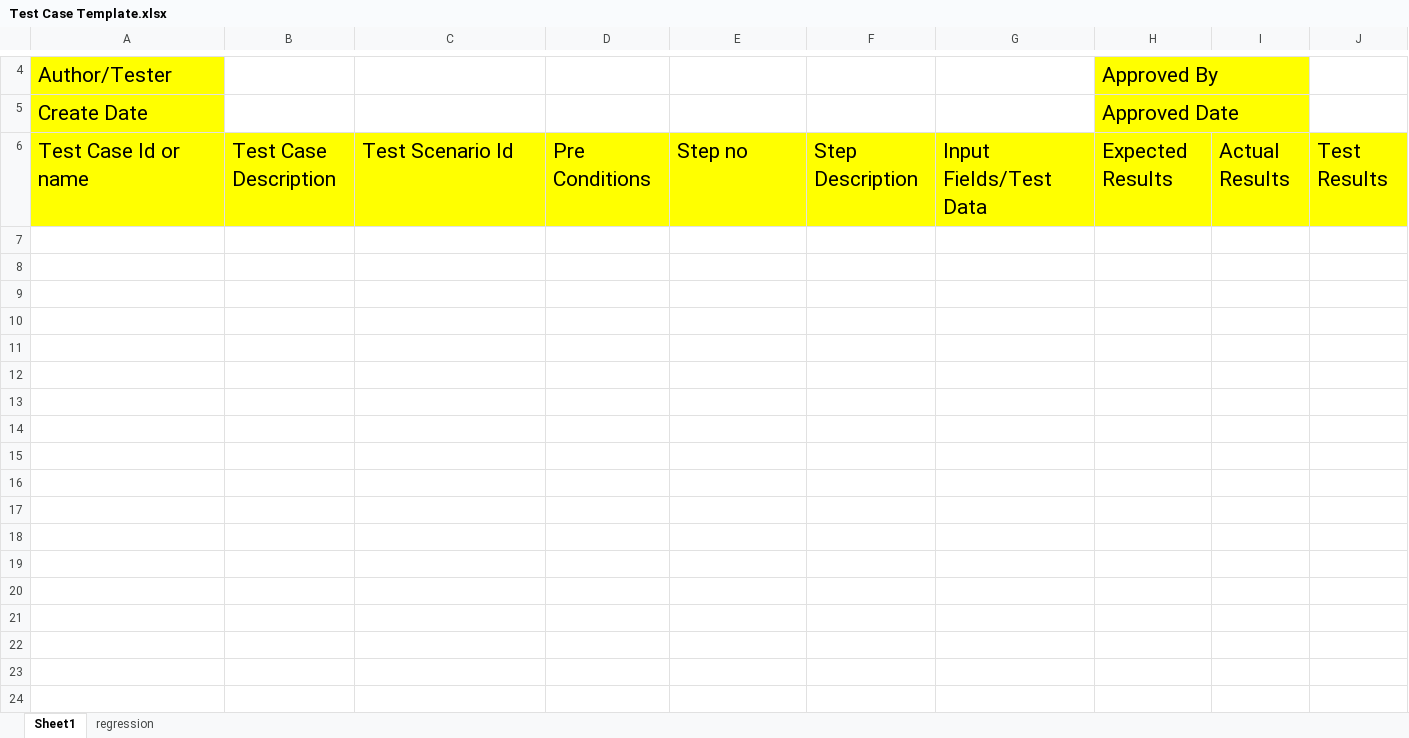
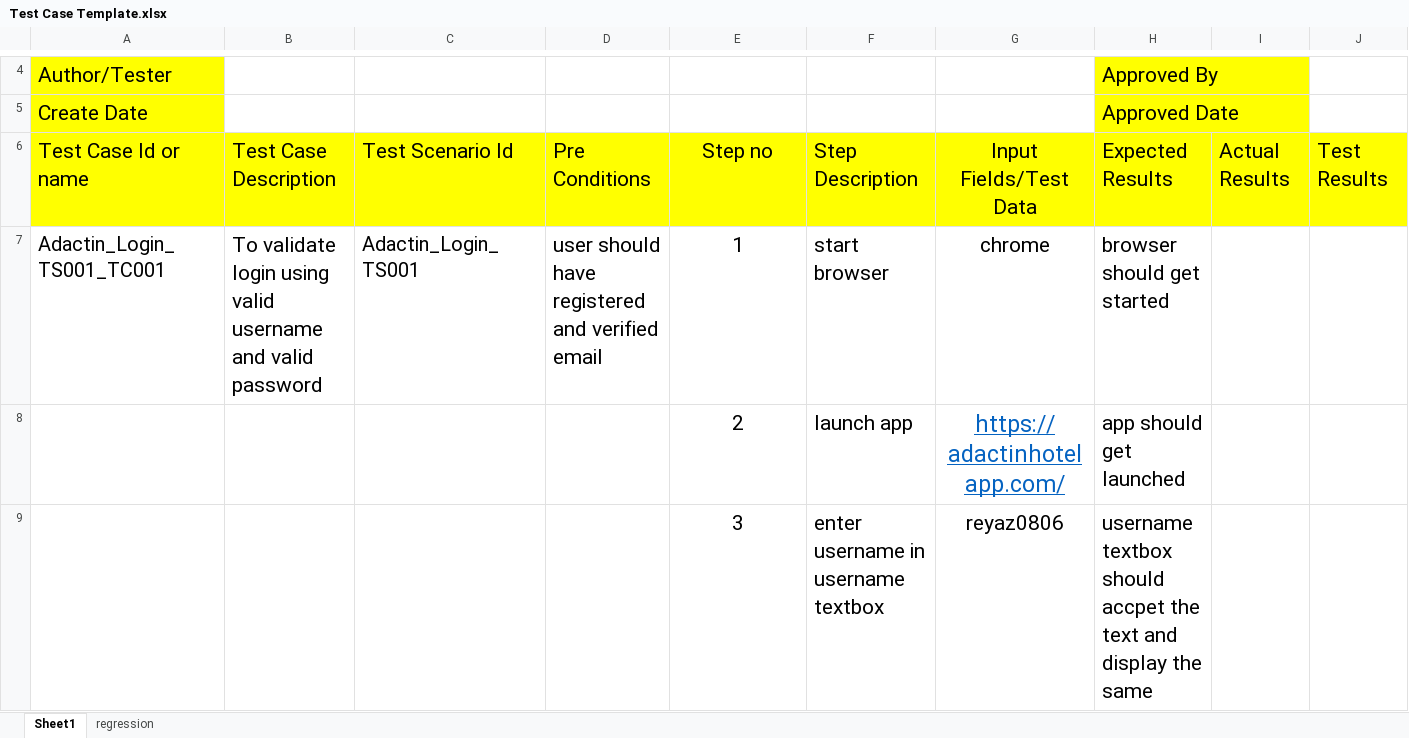
Before and after one commit to livetech20thjun/ManualTesting, an Excel workbook: Test Case Template.xlsx, sheet Sheet1, drawn as a sheet; only a part is shown, gaps mark what is left out; values as stored, in another font and other column widths than the file's, no borders; rows hold the shown columns only; ↵ is a line break in a cell; the diff covers the shown part only; the diff names each change by its address in the sheet, - before the commit and + after, or states it on an @@ line.

```diff
--- a/Test Case Template.xlsx (sheet Sheet1)
+++ b/Test Case Template.xlsx (sheet Sheet1)
-E6 alignment: left
+E6 alignment: center
-G6 alignment: left
+G6 alignment: center
+row 7: Adactin_Login_TS001_TC001 | To validate login using valid username and valid password | Adactin_Login_TS001 | user should have registered and verified email | 1 | start browser | chrome | browser should get started
+row 8:  |  |  |  | 2 | launch app | https://adactinhotelapp.com/ | app should get launched
+row 9:  |  |  |  | 3 | enter username in username ↵ textbox | reyaz0806 | username textbox should accpet the ↵ text and display the same
```
Also changed, not shown: 9 added rows elsewhere in this sheet, 23 other files.
